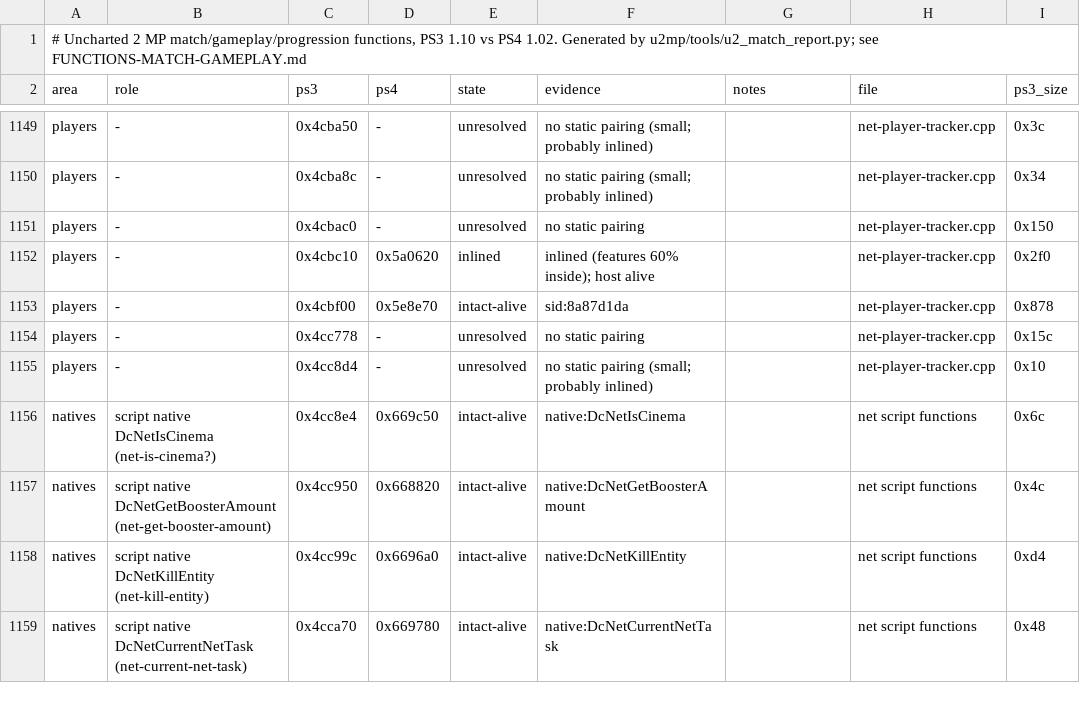
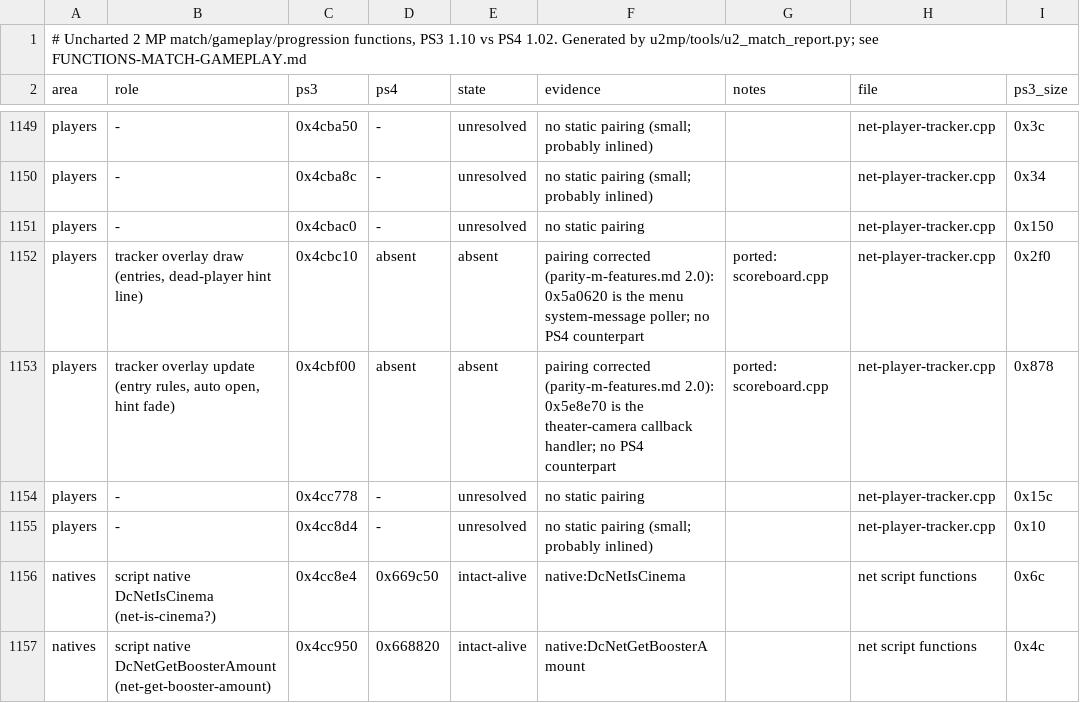
Before and after one commit to 33martyr/UCMR, a TSV file: u2mp/docs/functions-match-gameplay.tsv, drawn as a sheet; only a part is shown, gaps mark what is left out; the shorter side is filled out with more unchanged rows; the diff names each change by its address in the sheet, - before the commit and + after, or states it on an @@ line.

```diff
--- a/u2mp/docs/functions-match-gameplay.tsv
+++ b/u2mp/docs/functions-match-gameplay.tsv
-B1152 (role): -
+B1152 (role): tracker overlay draw (entries, dead-player hint line)
-D1152 (ps4): 0x5a0620
+D1152 (ps4): absent
-E1152 (state): inlined
+E1152 (state): absent
-F1152 (evidence): inlined (features 60% inside); host alive
+F1152 (evidence): pairing corrected (parity-m-features.md 2.0): 0x5a0620 is the menu system-message poller; no PS4 counterpart
-G1152:G1153 (notes): (empty)
+G1152:G1153 (notes): ported: scoreboard.cpp
-B1153 (role): -
+B1153 (role): tracker overlay update (entry rules, auto open, hint fade)
-D1153 (ps4): 0x5e8e70
+D1153 (ps4): absent
-E1153 (state): intact-alive
+E1153 (state): absent
-F1153 (evidence): sid:8a87d1da
+F1153 (evidence): pairing corrected (parity-m-features.md 2.0): 0x5e8e70 is the theater-camera callback handler; no PS4 counterpart
```
Also changed, not shown: 17 other files.
